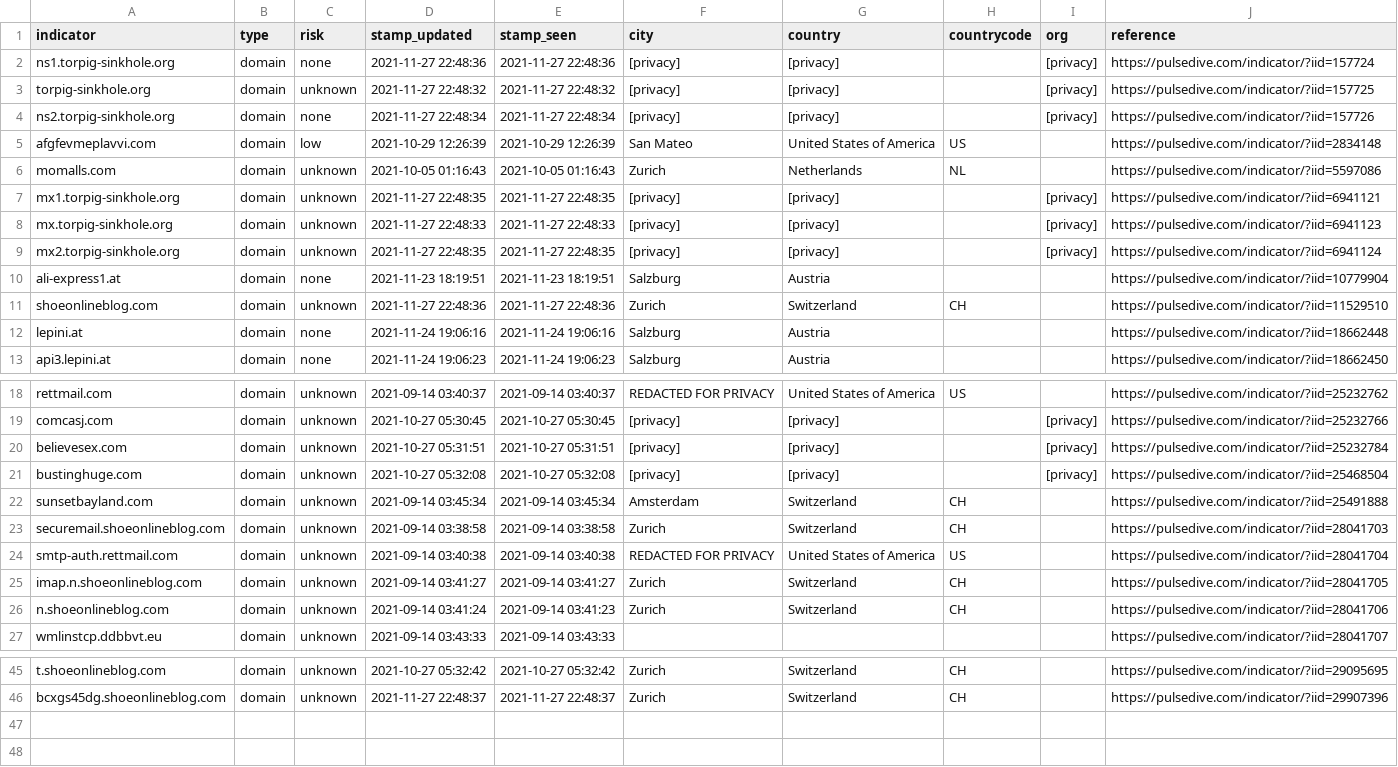
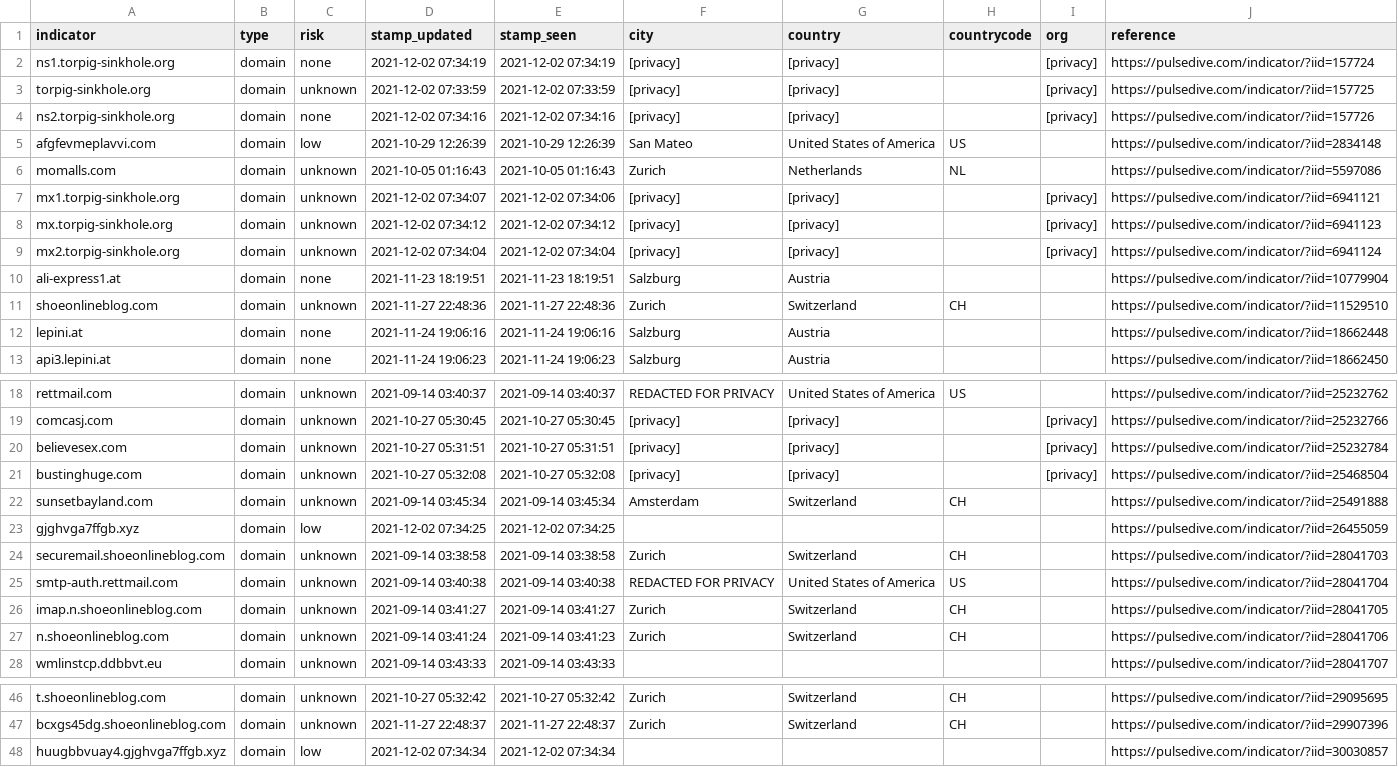
Before and after one commit to idunno101/Hosts_That_idunno, a CSV file: fetch-api-data-action/mx_torpig-sinkhole_org.csv, drawn as a sheet; only a part is shown, gaps mark what is left out.

```diff
--- a/fetch-api-data-action/mx_torpig-sinkhole_org.csv
+++ b/fetch-api-data-action/mx_torpig-sinkhole_org.csv
@@ -1,10 +1,10 @@
 indicator,type,risk,stamp_updated,stamp_seen,city,country,countrycode,org,reference
-ns1.torpig-sinkhole.org,domain,none,"2021-11-27 22:48:36","2021-11-27 22:48:36",[privacy],[privacy],,[privacy],https://pulsedive.com/indicator/?iid=157724
-torpig-sinkhole.org,domain,unknown,"2021-11-27 22:48:32","2021-11-27 22:48:32",[privacy],[privacy],,[privacy],https://pulsedive.com/indicator/?iid=157725
-ns2.torpig-sinkhole.org,domain,none,"2021-11-27 22:48:34","2021-11-27 22:48:34",[privacy],[privacy],,[privacy],https://pulsedive.com/indicator/?iid=157726
+ns1.torpig-sinkhole.org,domain,none,"2021-12-02 07:34:19","2021-12-02 07:34:19",[privacy],[privacy],,[privacy],https://pulsedive.com/indicator/?iid=157724
+torpig-sinkhole.org,domain,unknown,"2021-12-02 07:33:59","2021-12-02 07:33:59",[privacy],[privacy],,[privacy],https://pulsedive.com/indicator/?iid=157725
+ns2.torpig-sinkhole.org,domain,none,"2021-12-02 07:34:16","2021-12-02 07:34:16",[privacy],[privacy],,[privacy],https://pulsedive.com/indicator/?iid=157726
 afgfevmeplavvi.com,domain,low,"2021-10-29 12:26:39","2021-10-29 12:26:39","San Mateo","United States of America",US,,https://pulsedive.com/indicator/?iid=2834148
 momalls.com,domain,unknown,"2021-10-05 01:16:43","2021-10-05 01:16:43",Zurich,Netherlands,NL,,https://pulsedive.com/indicator/?iid=5597086
-mx1.torpig-sinkhole.org,domain,unknown,"2021-11-27 22:48:35","2021-11-27 22:48:35",[privacy],[privacy],,[privacy],https://pulsedive.com/indicator/?iid=6941121
-mx.torpig-sinkhole.org,domain,unknown,"2021-11-27 22:48:33","2021-11-27 22:48:33",[privacy],[privacy],,[privacy],https://pulsedive.com/indicator/?iid=6941123
-mx2.torpig-sinkhole.org,domain,unknown,"2021-11-27 22:48:35","2021-11-27 22:48:35",[privacy],[privacy],,[privacy],https://pulsedive.com/indicator/?iid=6941124
+mx1.torpig-sinkhole.org,domain,unknown,"2021-12-02 07:34:07","2021-12-02 07:34:06",[privacy],[privacy],,[privacy],https://pulsedive.com/indicator/?iid=6941121
+mx.torpig-sinkhole.org,domain,unknown,"2021-12-02 07:34:12","2021-12-02 07:34:12",[privacy],[privacy],,[privacy],https://pulsedive.com/indicator/?iid=6941123
+mx2.torpig-sinkhole.org,domain,unknown,"2021-12-02 07:34:04","2021-12-02 07:34:04",[privacy],[privacy],,[privacy],https://pulsedive.com/indicator/?iid=6941124
 ali-express1.at,domain,none,"2021-11-23 18:19:51","2021-11-23 18:19:51",Salzburg,Austria,,,https://pulsedive.com/indicator/?iid=10779904
@@ -22,2 +22,3 @@ bustinghuge.com,domain,unknown,"2021-10-27 05:32:08","2021-10-27 05:32:08",[priv
 sunsetbayland.com,domain,unknown,"2021-09-14 03:45:34","2021-09-14 03:45:34",Amsterdam,Switzerland,CH,,https://pulsedive.com/indicator/?iid=25491888
+gjghvga7ffgb.xyz,domain,low,"2021-12-02 07:34:25","2021-12-02 07:34:25",,,,,https://pulsedive.com/indicator/?iid=26455059
 securemail.shoeonlineblog.com,domain,unknown,"2021-09-14 03:38:58","2021-09-14 03:38:58",Zurich,Switzerland,CH,,https://pulsedive.com/indicator/?iid=28041703
@@ -46 +47,2 @@ t.shoeonlineblog.com,domain,unknown,"2021-10-27 05:32:42","2021-10-27 05:32:42",
 bcxgs45dg.shoeonlineblog.com,domain,unknown,"2021-11-27 22:48:37","2021-11-27 22:48:37",Zurich,Switzerland,CH,,https://pulsedive.com/indicator/?iid=29907396
+huugbbvuay4.gjghvga7ffgb.xyz,domain,low,"2021-12-02 07:34:34","2021-12-02 07:34:34",,,,,https://pulsedive.com/indicator/?iid=30030857
```
Also changed, not shown: 1 other file.
